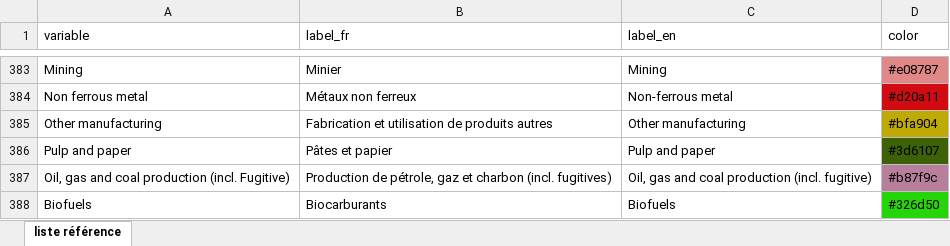
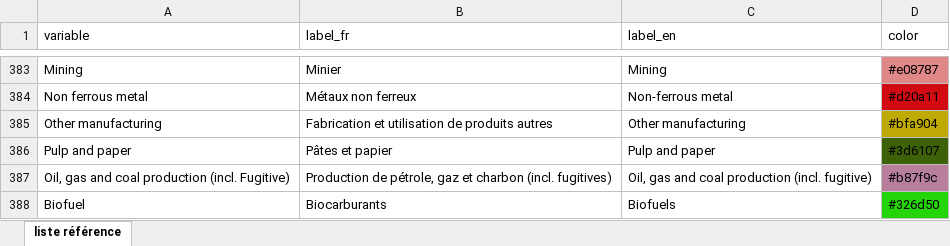
Before and after one commit to domrivest/genGraphIET, an Excel workbook: assets/colors.xlsx, sheet liste référence, drawn as a sheet; only a part is shown, gaps mark what is left out; values as stored, in another font and other column widths than the file's, no borders; the diff names each change by its address in the sheet, - before the commit and + after, or states it on an @@ line.

Commit message:
Add files via upload

```diff
--- a/assets/colors.xlsx (sheet liste référence)
+++ b/assets/colors.xlsx (sheet liste référence)
-A388 (variable): Biofuels
+A388 (variable): Biofuel
```
